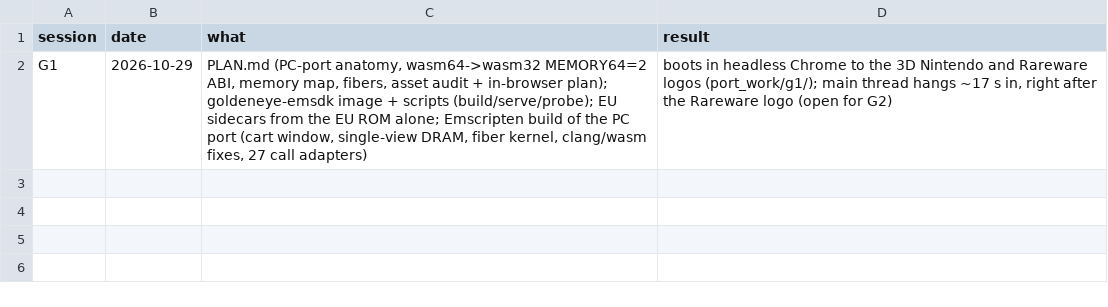
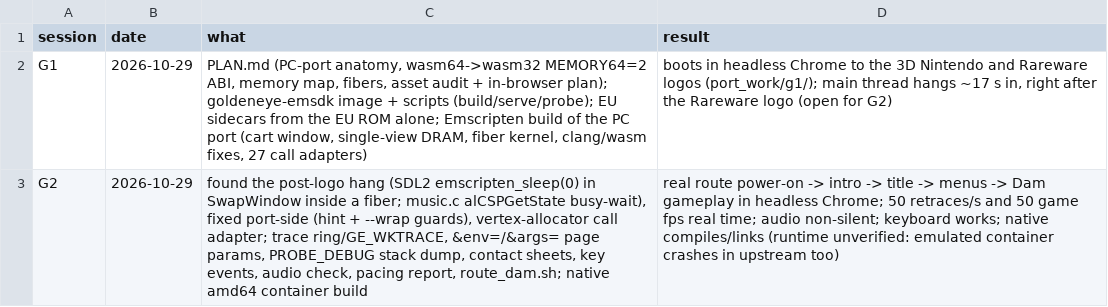
Before and after one commit to Sorikairox/goldeneye-web-port, a TSV file: docs/web/sessions.tsv, drawn as a sheet; the diff names each change by its address in the sheet, - before the commit and + after, or states it on an @@ line.

```diff
--- a/docs/web/sessions.tsv
+++ b/docs/web/sessions.tsv
+row 3: G2 | 2026-10-29 | found the post-logo hang (SDL2 emscripten_sleep(0) in SwapWindow inside a fiber; music.c alCSPGetState busy-wait), fixed port-side (hint + --wrap guards), vertex-allocator call adapter; trace ring/GE_WKTRACE, &env=/&args= page params, PROBE_DEBUG stack dump, contact sheets, key events, audio check, pacing report, route_dam.sh; native amd64 container build | real route power-on -> intro -> title -> menus -> Dam gameplay in headless Chrome; 50 retraces/s and 50 game fps real time; audio non-silent; keyboard works; native compiles/links (runtime unverified: emulated container crashes in upstream too)
```
Also changed, not shown: 4 other files.
